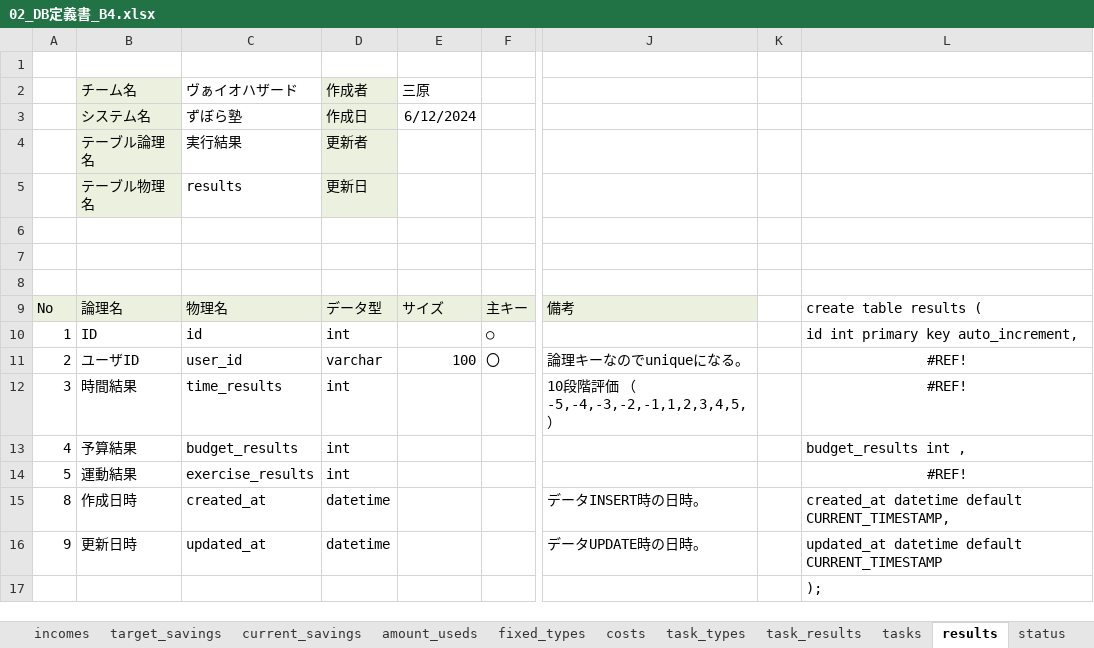
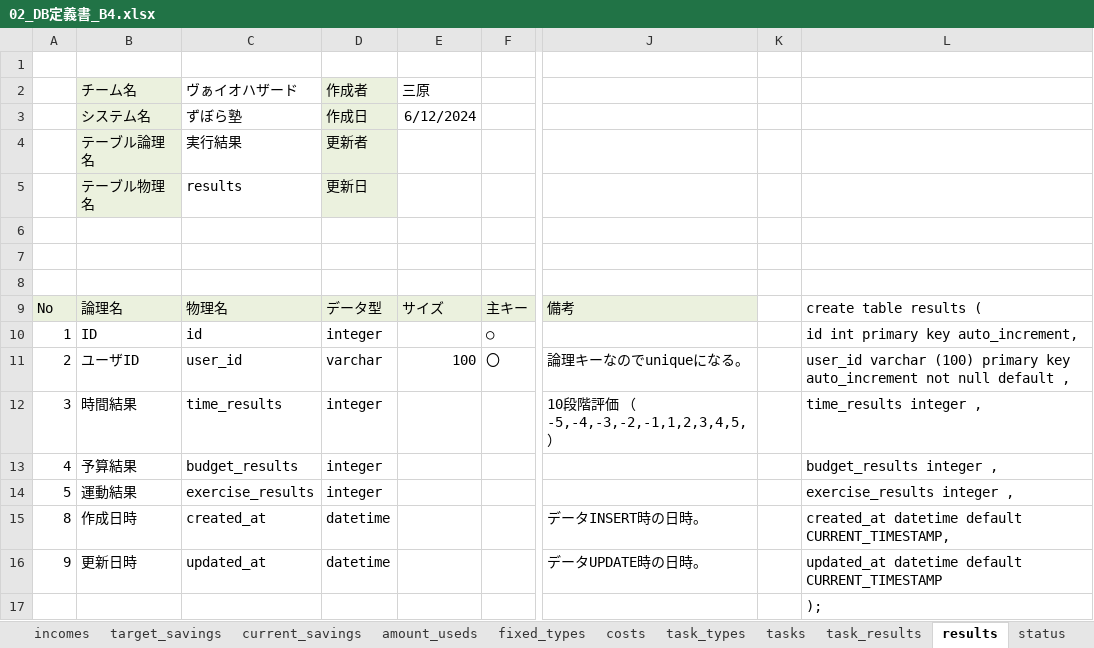
Before and after one commit to plusdojo2024/B4, an Excel workbook: doc/02_外部設計書/02_DB定義書_B4.xlsx, sheet results, drawn as a sheet; only a part is shown, gaps mark what is left out; values as stored, in another font and other column widths than the file's, no borders; the diff names each change by its address in the sheet, - before the commit and + after, or states it on an @@ line.

```diff
--- a/doc/02_外部設計書/02_DB定義書_B4.xlsx (sheet results)
+++ b/doc/02_外部設計書/02_DB定義書_B4.xlsx (sheet results)
@@ sheet tab order changed: incomes | target_savings | current_savings | amount_useds | fixed_types | costs | task_types | tasks | task_results | results | status @@
-D10: int
+D10: integer
-L11: #REF!
+L11: user_id varchar (100) primary key auto_increment not null default ,
-L11:L12 alignment: center
+L11:L12 alignment: left
-D12:D14: int
+D12:D14: integer
-L12: #REF!
+L12: time_results integer ,
-L13: budget_results int ,
+L13: budget_results integer ,
-L14: #REF!
+L14: exercise_results integer ,
-L14 alignment: center
+L14 alignment: left
```
Also changed, not shown: sheet target_savings, sheet target_weights, sheet users, sheet access, sheet disease_list, sheet amount_useds, 14 more sheets, other sheet tabs, 20 other files.
